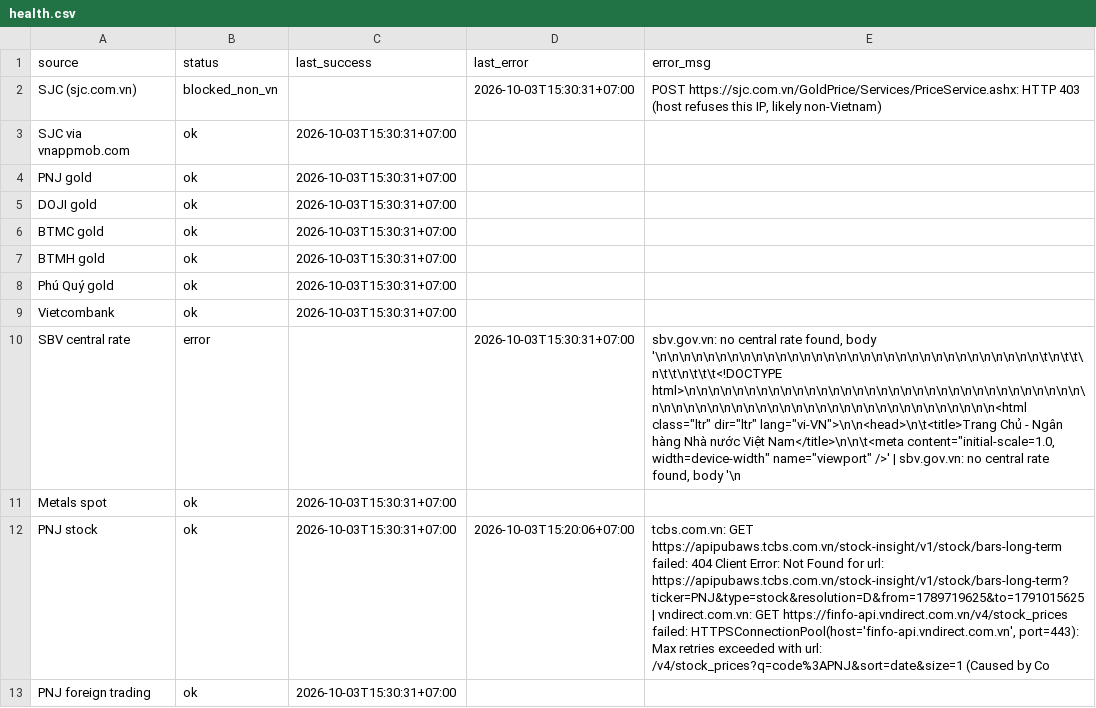
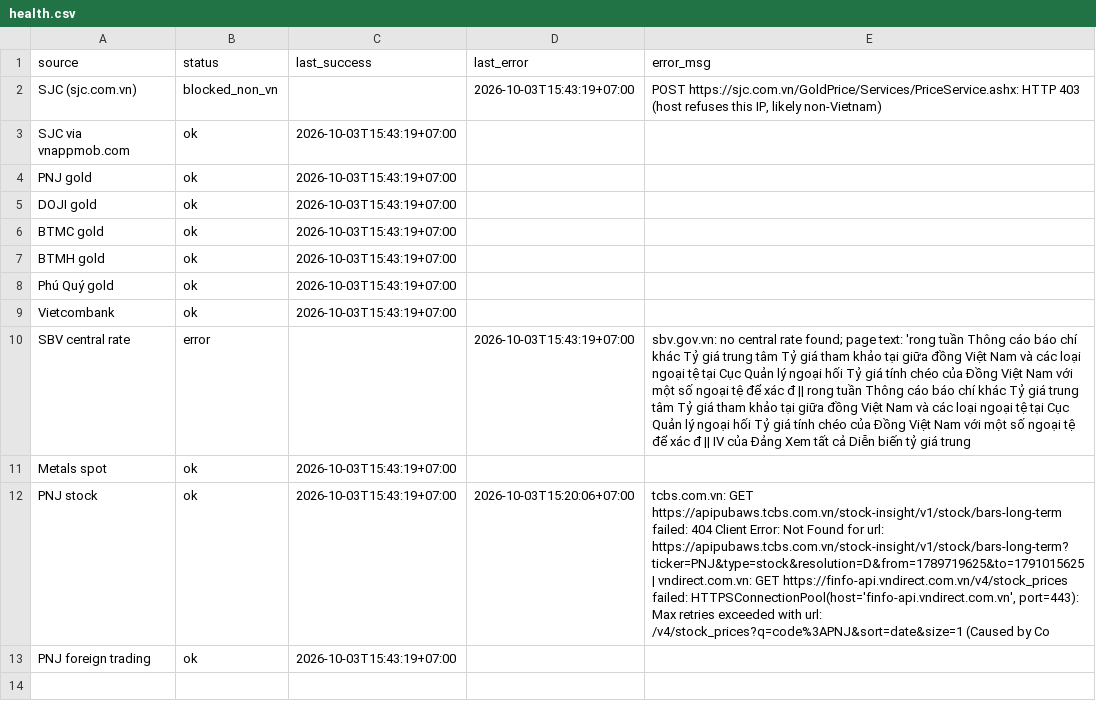
Before and after one commit to truongnhat/pnj-price-feed, a CSV file: data/health.csv, drawn as a sheet.

```diff
--- a/data/health.csv
+++ b/data/health.csv
@@ -1,13 +1,13 @@
 source,status,last_success,last_error,error_msg
-SJC (sjc.com.vn),blocked_non_vn,,2026-10-03T15:30:31+07:00,"POST https://sjc.com.vn/GoldPrice/Services/PriceService.ashx: HTTP 403 (host refuses this IP, likely non-Vietnam)"
-SJC via vnappmob.com,ok,2026-10-03T15:30:31+07:00,,
-PNJ gold,ok,2026-10-03T15:30:31+07:00,,
-DOJI gold,ok,2026-10-03T15:30:31+07:00,,
-BTMC gold,ok,2026-10-03T15:30:31+07:00,,
-BTMH gold,ok,2026-10-03T15:30:31+07:00,,
-Phú Quý gold,ok,2026-10-03T15:30:31+07:00,,
-Vietcombank,ok,2026-10-03T15:30:31+07:00,,
-SBV central rate,error,,2026-10-03T15:30:31+07:00,"sbv.gov.vn: no central rate found, body '\n\n\n\n\n\n\n\n\n\n\n\n\n\n\n\n\n\n\n\n\n\n\n\n\n\n\n\n\n\n\n\n\t\n\t\t\n\t\t\n\t\t\t<!DOCTYPE html>\n\n\n\n\n\n\n\n\n\n\n\n\n\n\n\n\n\n\n\n\n\n\n\n\n\n\n\n\n\n\n\n\n\n\n\n\n\n\n\n\n\n\n\n\n\n\n\n\n\n\n\n\n\n\n\n\n\n\n\n\n\n<html class=""ltr"" dir=""ltr"" lang=""vi-VN"">\n\n<head>\n\t<title>Trang Chủ - Ngân hàng Nhà nước Việt Nam</title>\n\n\t<meta content=""initial-scale=1.0, width=device-width"" name=""viewport"" />' | sbv.gov.vn: no central rate found, body '\n"
-Metals spot,ok,2026-10-03T15:30:31+07:00,,
-PNJ stock,ok,2026-10-03T15:30:31+07:00,2026-10-03T15:20:06+07:00,"tcbs.com.vn: GET https://apipubaws.tcbs.com.vn/stock-insight/v1/stock/bars-long-term failed: 404 Client Error: Not Found for url: https://apipubaws.tcbs.com.vn/stock-insight/v1/stock/bars-long-term?ticker=PNJ&type=stock&resolution=D&from=1789719625&to=1791015625 | vndirect.com.vn: GET https://finfo-api.vndirect.com.vn/v4/stock_prices failed: HTTPSConnectionPool(host='finfo-api.vndirect.com.vn', port=443): Max retries exceeded with url: /v4/stock_prices?q=code%3APNJ&sort=date&size=1 (Caused by Co"
-PNJ foreign trading,ok,2026-10-03T15:30:31+07:00,,
+SJC (sjc.com.vn),blocked_non_vn,,2026-10-03T15:43:19+07:00,"POST https://sjc.com.vn/GoldPrice/Services/PriceService.ashx: HTTP 403 (host refuses this IP, likely non-Vietnam)"
+SJC via vnappmob.com,ok,2026-10-03T15:43:19+07:00,,
+PNJ gold,ok,2026-10-03T15:43:19+07:00,,
+DOJI gold,ok,2026-10-03T15:43:19+07:00,,
+BTMC gold,ok,2026-10-03T15:43:19+07:00,,
+BTMH gold,ok,2026-10-03T15:43:19+07:00,,
+Phú Quý gold,ok,2026-10-03T15:43:19+07:00,,
+Vietcombank,ok,2026-10-03T15:43:19+07:00,,
+SBV central rate,error,,2026-10-03T15:43:19+07:00,sbv.gov.vn: no central rate found; page text: 'rong tuần Thông cáo báo chí khác Tỷ giá trung tâm Tỷ giá tham khảo tại giữa đồng Việt Nam và các loại ngoại tệ tại Cục Quản lý ngoại hối Tỷ giá tính chéo của Đồng Việt Nam với một số ngoại tệ để xác đ || rong tuần Thông cáo báo chí khác Tỷ giá trung tâm Tỷ giá tham khảo tại giữa đồng Việt Nam và các loại ngoại tệ tại Cục Quản lý ngoại hối Tỷ giá tính chéo của Đồng Việt Nam với một số ngoại tệ để xác đ || IV của Đảng Xem tất cả Diễn biến tỷ giá trung
+Metals spot,ok,2026-10-03T15:43:19+07:00,,
+PNJ stock,ok,2026-10-03T15:43:19+07:00,2026-10-03T15:20:06+07:00,"tcbs.com.vn: GET https://apipubaws.tcbs.com.vn/stock-insight/v1/stock/bars-long-term failed: 404 Client Error: Not Found for url: https://apipubaws.tcbs.com.vn/stock-insight/v1/stock/bars-long-term?ticker=PNJ&type=stock&resolution=D&from=1789719625&to=1791015625 | vndirect.com.vn: GET https://finfo-api.vndirect.com.vn/v4/stock_prices failed: HTTPSConnectionPool(host='finfo-api.vndirect.com.vn', port=443): Max retries exceeded with url: /v4/stock_prices?q=code%3APNJ&sort=date&size=1 (Caused by Co"
+PNJ foreign trading,ok,2026-10-03T15:43:19+07:00,,
```
Also changed, not shown: data/latest.csv, data/prices.csv.
